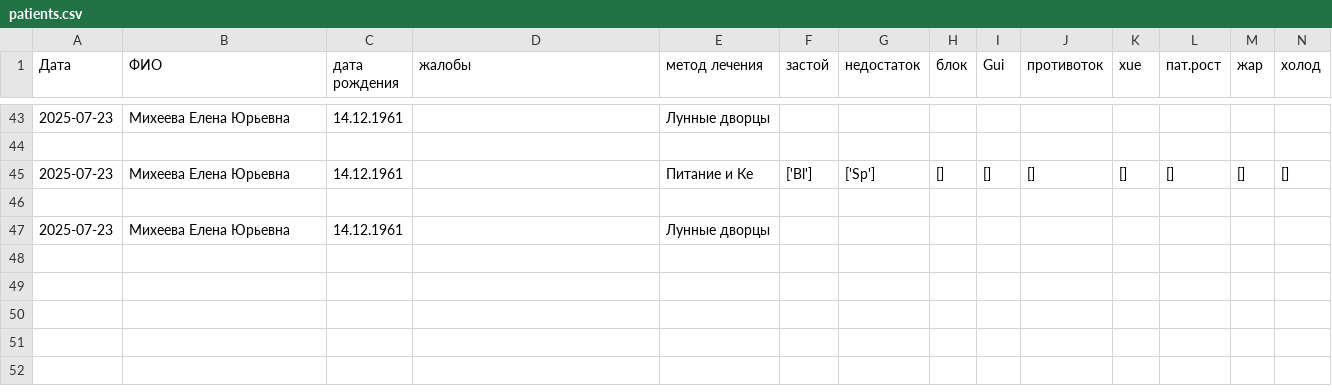
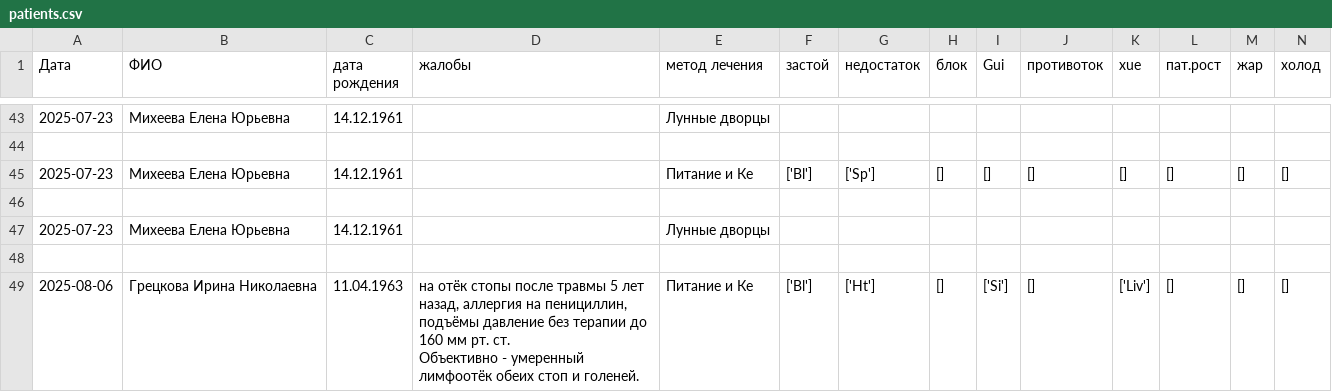
Before and after one commit to Sonnenbergenfluganschluss/KKM, a CSV file: patients/patients.csv, drawn as a sheet; only a part is shown, gaps mark what is left out; rows hold the shown columns only; ↵ is a line break in a cell; the diff names each change by its address in the sheet, - before the commit and + after, or states it on an @@ line.

Commit message:
ыва

```diff
--- a/patients/patients.csv
+++ b/patients/patients.csv
+row 48: (empty)
+row 49: 2025-08-06 | Грецкова Ирина Николаевна | 11.04.1963 | на отёк стопы после травмы 5 лет назад, аллергия на пенициллин, подъёмы давление без терапии до 160 мм рт. ст. ↵ Объективно - умеренный лимфоотёк обеих стоп и голеней. | Питание и Ке | ['Bl'] | ['Ht'] | [] | ['Si'] | [] | ['Liv'] | [] | [] | []
```
